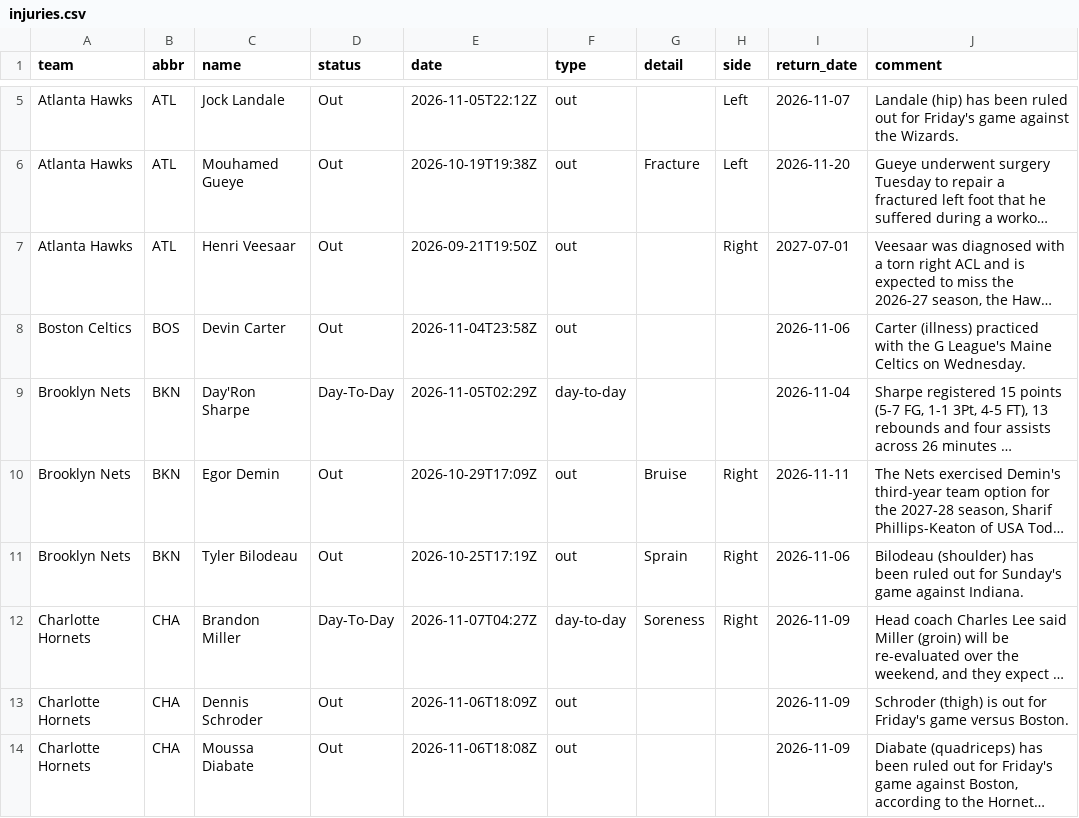
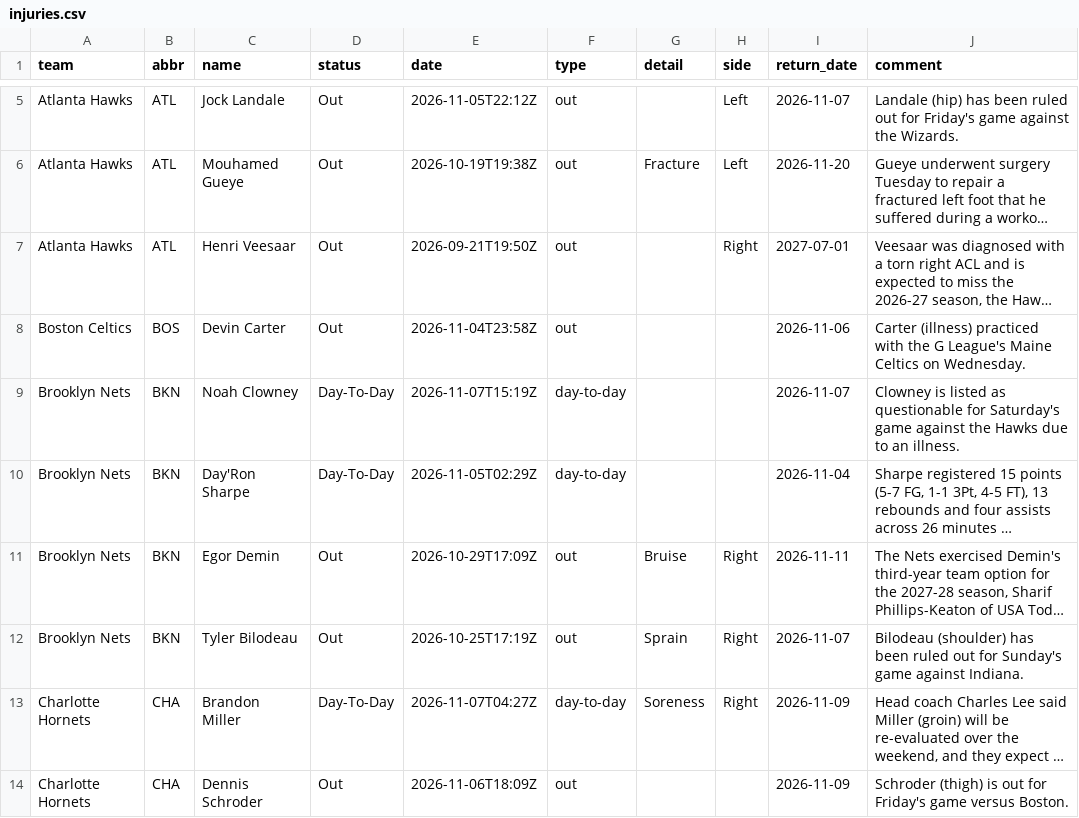
Before and after one commit to jvector26/JIMBO, a CSV file: live/2026/injuries.csv, drawn as a sheet; only a part is shown, gaps mark what is left out; the shorter side is filled out with more unchanged rows; long unchanged cells end in …; addresses are those after the commit; the diff covers the shown part only; the diff names each change by its address in the sheet, - before the commit and + after, or states it on an @@ line.

```diff
--- a/live/2026/injuries.csv
+++ b/live/2026/injuries.csv
+row 9: Brooklyn Nets | BKN | Noah Clowney | Day-To-Day | 2026-11-07T15:19Z | day-to-day |  |  | 2026-11-07 | Clowney is listed as questionable for Saturday's game against the Hawks due to an illness.
-I12 (return_date): 2026-11-06
+I12 (return_date): 2026-11-07
```
Also changed, not shown: 2 added rows, 3 removed rows and 18 edited cells elsewhere in this file, live/2026/odds/20261107.csv, live/2026/pregame.csv, 3 other files.
